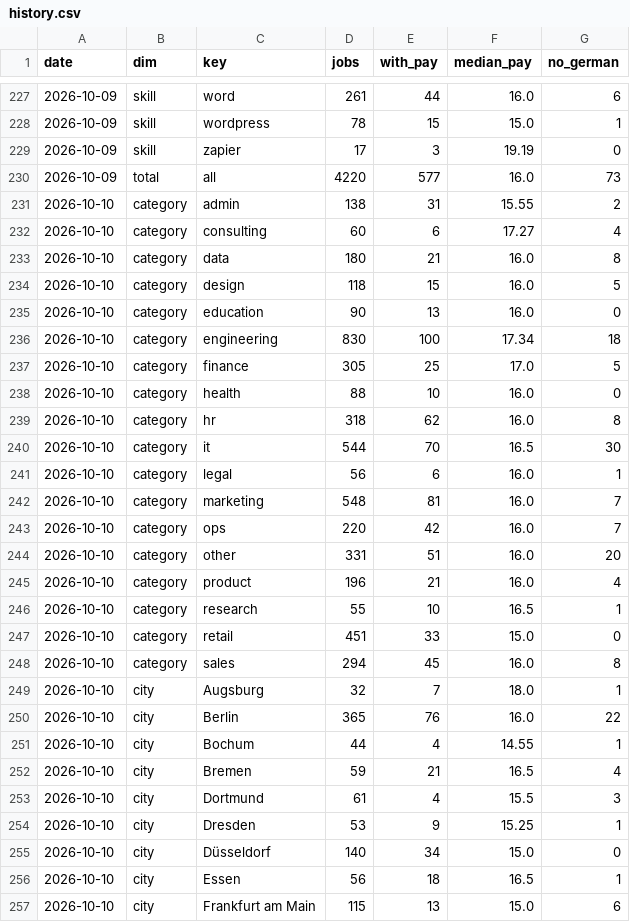
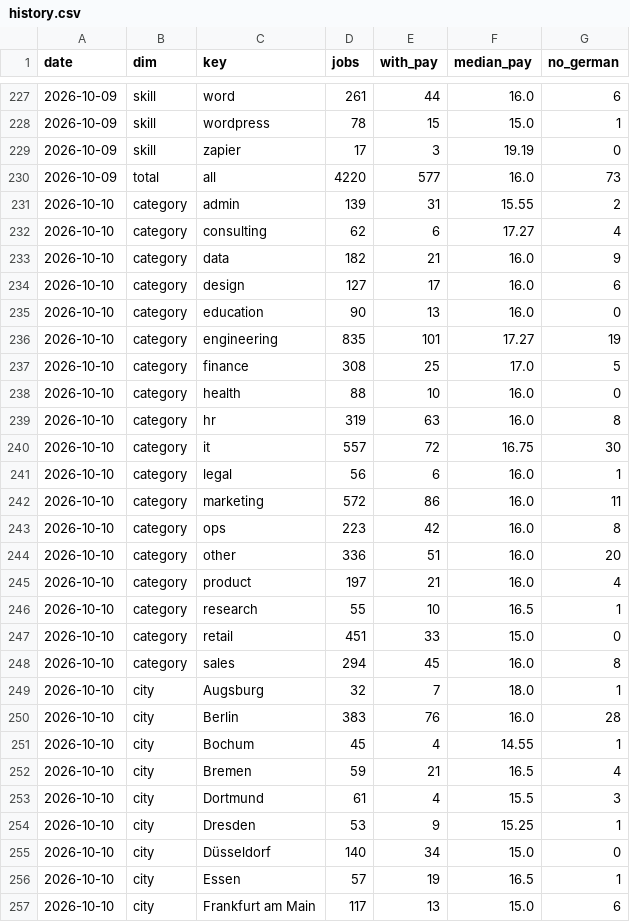
Before and after one commit to morty1338/Werkstudent-radar, a CSV file: data/history.csv, drawn as a sheet; only a part is shown, gaps mark what is left out; the diff covers the shown part only.

```diff
--- a/data/history.csv
+++ b/data/history.csv
@@ -230,17 +230,17 @@ date,dim,key,jobs,with_pay,median_pay,no_german
 2026-10-09,total,all,4220,577,16.0,73
-2026-10-10,category,admin,138,31,15.55,2
-2026-10-10,category,consulting,60,6,17.27,4
-2026-10-10,category,data,180,21,16.0,8
-2026-10-10,category,design,118,15,16.0,5
+2026-10-10,category,admin,139,31,15.55,2
+2026-10-10,category,consulting,62,6,17.27,4
+2026-10-10,category,data,182,21,16.0,9
+2026-10-10,category,design,127,17,16.0,6
 2026-10-10,category,education,90,13,16.0,0
-2026-10-10,category,engineering,830,100,17.34,18
-2026-10-10,category,finance,305,25,17.0,5
+2026-10-10,category,engineering,835,101,17.27,19
+2026-10-10,category,finance,308,25,17.0,5
 2026-10-10,category,health,88,10,16.0,0
-2026-10-10,category,hr,318,62,16.0,8
-2026-10-10,category,it,544,70,16.5,30
+2026-10-10,category,hr,319,63,16.0,8
+2026-10-10,category,it,557,72,16.75,30
 2026-10-10,category,legal,56,6,16.0,1
-2026-10-10,category,marketing,548,81,16.0,7
-2026-10-10,category,ops,220,42,16.0,7
-2026-10-10,category,other,331,51,16.0,20
-2026-10-10,category,product,196,21,16.0,4
+2026-10-10,category,marketing,572,86,16.0,11
+2026-10-10,category,ops,223,42,16.0,8
+2026-10-10,category,other,336,51,16.0,20
+2026-10-10,category,product,197,21,16.0,4
 2026-10-10,category,research,55,10,16.5,1
@@ -249,4 +249,4 @@ date,dim,key,jobs,with_pay,median_pay,no_german
 2026-10-10,city,Augsburg,32,7,18.0,1
-2026-10-10,city,Berlin,365,76,16.0,22
-2026-10-10,city,Bochum,44,4,14.55,1
+2026-10-10,city,Berlin,383,76,16.0,28
+2026-10-10,city,Bochum,45,4,14.55,1
 2026-10-10,city,Bremen,59,21,16.5,4
@@ -255,3 +255,3 @@ date,dim,key,jobs,with_pay,median_pay,no_german
 2026-10-10,city,Düsseldorf,140,34,15.0,0
-2026-10-10,city,Essen,56,18,16.5,1
-2026-10-10,city,Frankfurt am Main,115,13,15.0,6
+2026-10-10,city,Essen,57,19,16.5,1
+2026-10-10,city,Frankfurt am Main,117,13,15.0,6
```
Also changed, not shown: 158 edited cells elsewhere in this file, 7 other files.
